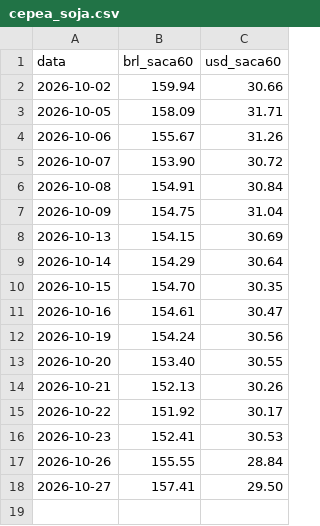
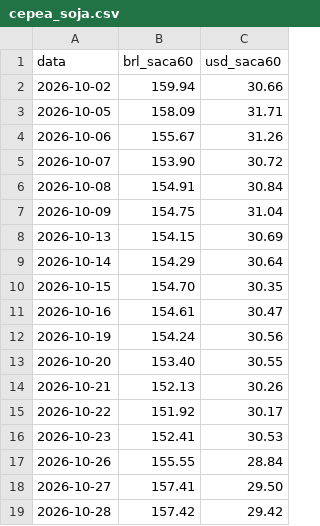
Before and after one commit to carlosemichelon/binmarket, a CSV file: data/fontes/cepea_soja.csv, drawn as a sheet.

```diff
--- a/data/fontes/cepea_soja.csv
+++ b/data/fontes/cepea_soja.csv
@@ -18 +18,2 @@ data;brl_saca60;usd_saca60
 2026-10-27;157.41;29.50
+2026-10-28;157.42;29.42
```
Also changed, not shown: 2 other files.
